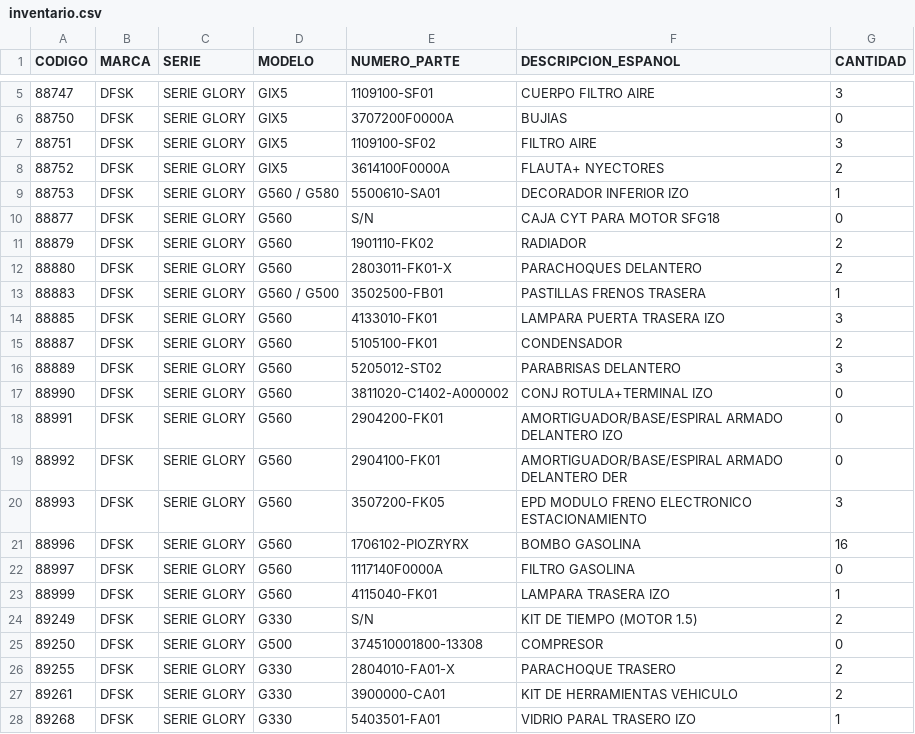
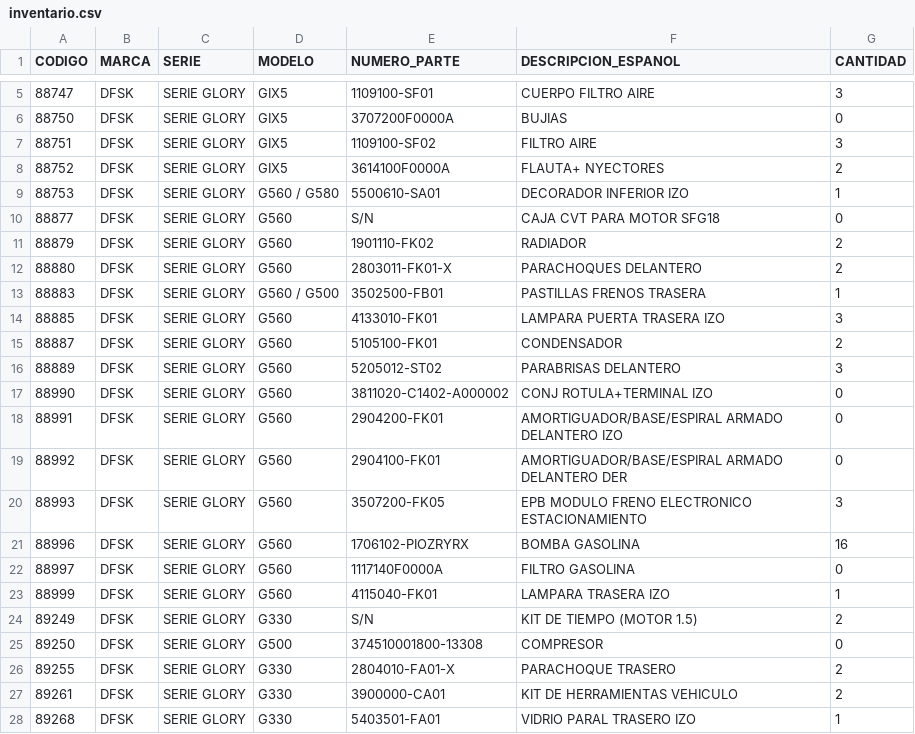
Before and after one commit to yleal-lab/inventario-concesionarios, a CSV file: inventario.csv, drawn as a sheet; only a part is shown, gaps mark what is left out.

Commit message:
Update inventario.csv

```diff
--- a/inventario.csv
+++ b/inventario.csv
@@ -9,3 +9,3 @@ CODIGO,MARCA,SERIE,MODELO,NUMERO_PARTE,DESCRIPCION_ESPANOL,CANTIDAD
 88753,DFSK,SERIE GLORY,G560 / G580,5500610-SA01,DECORADOR INFERIOR IZO,1
-88877,DFSK,SERIE GLORY,G560,S/N,CAJA CYT PARA MOTOR SFG18,0
+88877,DFSK,SERIE GLORY,G560,S/N,CAJA CVT PARA MOTOR SFG18,0
 88879,DFSK,SERIE GLORY,G560,1901110-FK02,RADIADOR,2
@@ -19,4 +19,4 @@ CODIGO,MARCA,SERIE,MODELO,NUMERO_PARTE,DESCRIPCION_ESPANOL,CANTIDAD
 88992,DFSK,SERIE GLORY,G560,2904100-FK01,AMORTIGUADOR/BASE/ESPIRAL ARMADO DELANTERO DER,0
-88993,DFSK,SERIE GLORY,G560,3507200-FK05,EPD MODULO FRENO ELECTRONICO ESTACIONAMIENTO,3
-88996,DFSK,SERIE GLORY,G560,1706102-PIOZRYRX,BOMBO GASOLINA,16
+88993,DFSK,SERIE GLORY,G560,3507200-FK05,EPB MODULO FRENO ELECTRONICO ESTACIONAMIENTO,3
+88996,DFSK,SERIE GLORY,G560,1706102-PIOZRYRX,BOMBA GASOLINA,16
 88997,DFSK,SERIE GLORY,G560,1117140F0000A,FILTRO GASOLINA,0
```
